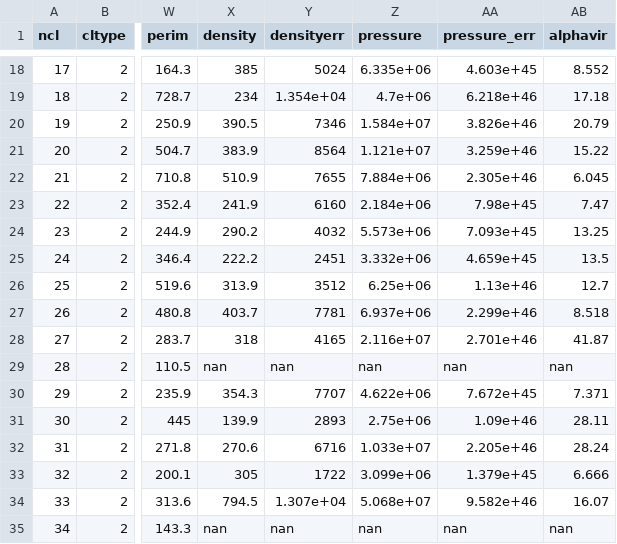
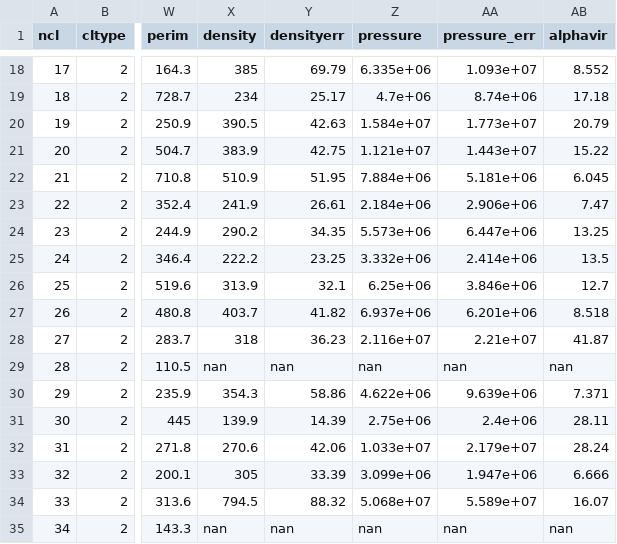
Before and after one commit to gracekrahm/antennae-overlap-analysis, a CSV file: data/ab6high.clumps.3leaf.7nsig.9pkmin.props.csv, drawn as a sheet; only a part is shown, gaps mark what is left out; the diff covers the shown part only; the diff names each change by its address in the sheet, - before the commit and + after, or states it on an @@ line.

Commit message:
fixed error propagation for pressure and density

```diff
--- a/data/ab6high.clumps.3leaf.7nsig.9pkmin.props.csv
+++ b/data/ab6high.clumps.3leaf.7nsig.9pkmin.props.csv
-Y18 (densityerr): 5024
+Y18 (densityerr): 69.79
-AA18 (pressure_err): 4.603e+45
+AA18 (pressure_err): 1.093e+07
-Y19 (densityerr): 1.354e+04
+Y19 (densityerr): 25.17
-AA19 (pressure_err): 6.218e+46
+AA19 (pressure_err): 8.74e+06
-Y20 (densityerr): 7346
+Y20 (densityerr): 42.63
-AA20 (pressure_err): 3.826e+46
+AA20 (pressure_err): 1.773e+07
-Y21 (densityerr): 8564
+Y21 (densityerr): 42.75
-AA21 (pressure_err): 3.259e+46
+AA21 (pressure_err): 1.443e+07
-Y22 (densityerr): 7655
+Y22 (densityerr): 51.95
-AA22 (pressure_err): 2.305e+46
+AA22 (pressure_err): 5.181e+06
-Y23 (densityerr): 6160
+Y23 (densityerr): 26.61
-AA23 (pressure_err): 7.98e+45
+AA23 (pressure_err): 2.906e+06
-Y24 (densityerr): 4032
+Y24 (densityerr): 34.35
-AA24 (pressure_err): 7.093e+45
+AA24 (pressure_err): 6.447e+06
-Y25 (densityerr): 2451
+Y25 (densityerr): 23.25
-AA25 (pressure_err): 4.659e+45
+AA25 (pressure_err): 2.414e+06
-Y26 (densityerr): 3512
+Y26 (densityerr): 32.1
-AA26 (pressure_err): 1.13e+46
+AA26 (pressure_err): 3.846e+06
-Y27 (densityerr): 7781
+Y27 (densityerr): 41.82
-AA27 (pressure_err): 2.299e+46
+AA27 (pressure_err): 6.201e+06
-Y28 (densityerr): 4165
+Y28 (densityerr): 36.23
-AA28 (pressure_err): 2.701e+46
+AA28 (pressure_err): 2.21e+07
-Y30 (densityerr): 7707
+Y30 (densityerr): 58.86
-AA30 (pressure_err): 7.672e+45
+AA30 (pressure_err): 9.639e+06
-Y31 (densityerr): 2893
+Y31 (densityerr): 14.39
-AA31 (pressure_err): 1.09e+46
+AA31 (pressure_err): 2.4e+06
-Y32 (densityerr): 6716
+Y32 (densityerr): 42.06
-AA32 (pressure_err): 2.205e+46
+AA32 (pressure_err): 2.179e+07
-Y33 (densityerr): 1722
+Y33 (densityerr): 33.39
-AA33 (pressure_err): 1.379e+45
+AA33 (pressure_err): 1.947e+06
-Y34 (densityerr): 1.307e+04
+Y34 (densityerr): 88.32
-AA34 (pressure_err): 9.582e+46
+AA34 (pressure_err): 5.589e+07
```
Also changed, not shown: 68 edited cells elsewhere in this file.
